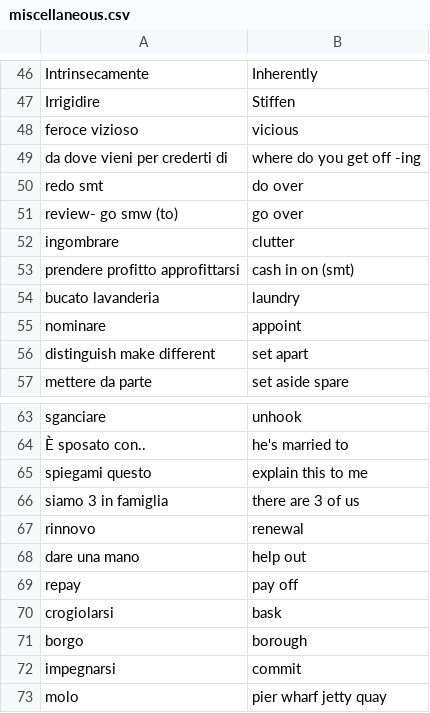
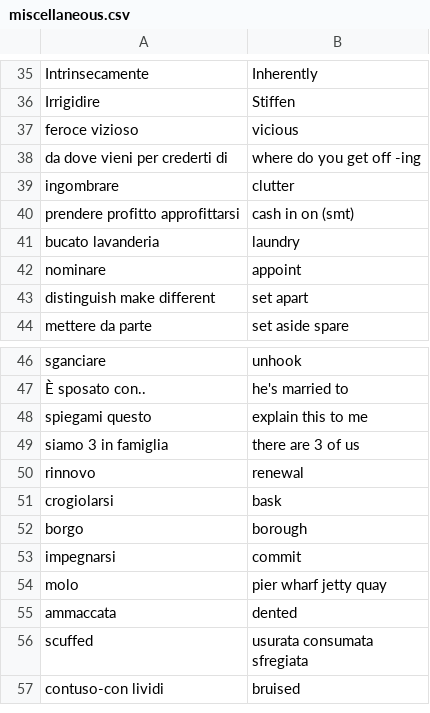
Before and after one commit to Chiquadro841/english_app, a CSV file: miscellaneous.csv, drawn as a sheet; only a part is shown, gaps mark what is left out; the shorter side is filled out with more unchanged rows; the diff covers the shown part only.

```diff
--- a/miscellaneous.csv
+++ b/miscellaneous.csv
@@ -49,4 +38,2 @@ feroce vizioso,vicious
 da dove vieni per crederti di,where do you get off -ing
-redo smt,do over
-review- go smw (to),go over
 ingombrare,clutter
@@ -67,4 +50,2 @@ siamo 3 in famiglia, there are 3 of us
 rinnovo,renewal
-dare una mano,help out
-repay,pay off
 crogiolarsi,bask
```
Also changed, not shown: 15 removed rows elsewhere in this file.
